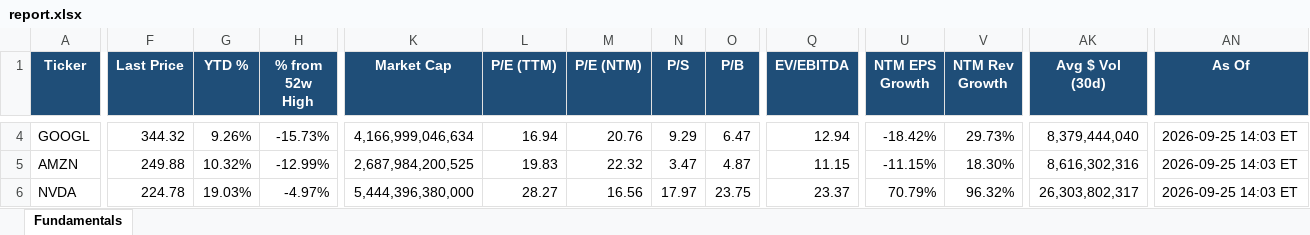
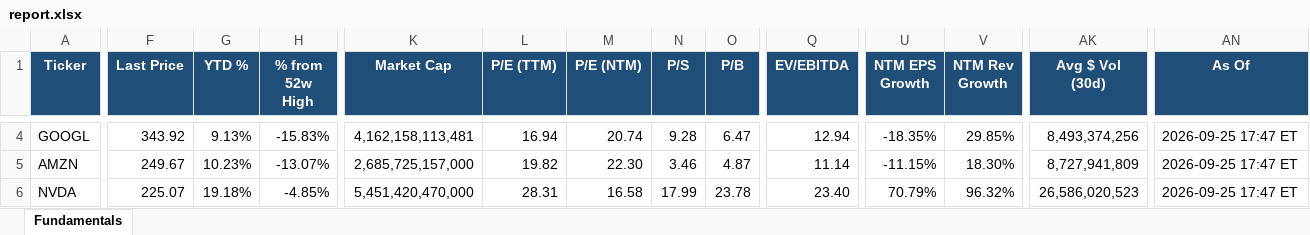
Before and after one commit to Sig02523/stock-list-fundamentals, an Excel workbook: report.xlsx, sheet Fundamentals, drawn as a sheet; only a part is shown, gaps mark what is left out; values as stored, in another font and other column widths than the file's, no borders; the diff covers the shown part only; the diff names each change by its address in the sheet, - before the commit and + after, or states it on an @@ line.

```diff
--- a/report.xlsx (sheet Fundamentals)
+++ b/report.xlsx (sheet Fundamentals)
-F4 (Last Price): 344.32
+F4 (Last Price): 343.92
-G4 (YTD %): 9.26%
+G4 (YTD %): 9.13%
-H4 (% from 52w High): -15.73%
+H4 (% from 52w High): -15.83%
-K4 (Market Cap): 4,166,999,046,634
+K4 (Market Cap): 4,162,158,113,481
-M4 (P/E (NTM)): 20.76
+M4 (P/E (NTM)): 20.74
-N4 (P/S): 9.29
+N4 (P/S): 9.28
-U4 (NTM EPS Growth): -18.42%
+U4 (NTM EPS Growth): -18.35%
-V4 (NTM Rev Growth): 29.73%
+V4 (NTM Rev Growth): 29.85%
-AK4 (Avg $ Vol (30d)): 8,379,444,040
+AK4 (Avg $ Vol (30d)): 8,493,374,256
-AN4:AN6 (As Of): 2026-09-25 14:03 ET
+AN4:AN6 (As Of): 2026-09-25 17:47 ET
-F5 (Last Price): 249.88
+F5 (Last Price): 249.67
-G5 (YTD %): 10.32%
+G5 (YTD %): 10.23%
-H5 (% from 52w High): -12.99%
+H5 (% from 52w High): -13.07%
-K5 (Market Cap): 2,687,984,200,525
+K5 (Market Cap): 2,685,725,157,000
-L5 (P/E (TTM)): 19.83
+L5 (P/E (TTM)): 19.82
-M5 (P/E (NTM)): 22.32
+M5 (P/E (NTM)): 22.30
-N5 (P/S): 3.47
+N5 (P/S): 3.46
-Q5 (EV/EBITDA): 11.15
+Q5 (EV/EBITDA): 11.14
-AK5 (Avg $ Vol (30d)): 8,616,302,316
+AK5 (Avg $ Vol (30d)): 8,727,941,809
-F6 (Last Price): 224.78
+F6 (Last Price): 225.07
-G6 (YTD %): 19.03%
+G6 (YTD %): 19.18%
-H6 (% from 52w High): -4.97%
+H6 (% from 52w High): -4.85%
-K6 (Market Cap): 5,444,396,380,000
+K6 (Market Cap): 5,451,420,470,000
-L6 (P/E (TTM)): 28.27
+L6 (P/E (TTM)): 28.31
-M6 (P/E (NTM)): 16.56
+M6 (P/E (NTM)): 16.58
-N6 (P/S): 17.97
+N6 (P/S): 17.99
-O6 (P/B): 23.75
+O6 (P/B): 23.78
-Q6 (EV/EBITDA): 23.37
+Q6 (EV/EBITDA): 23.40
-AK6 (Avg $ Vol (30d)): 26,303,802,317
+AK6 (Avg $ Vol (30d)): 26,586,020,523
```
Also changed, not shown: 459 edited cells elsewhere in this sheet, 1 other file.
